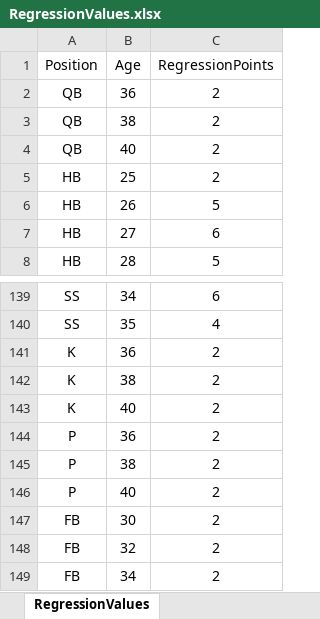
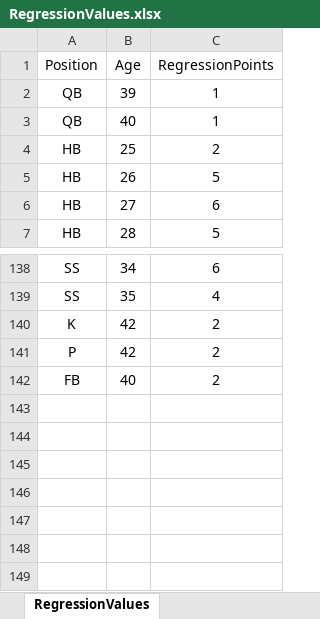
Before and after one commit to ethpec/MaddenTools, an Excel workbook: Files/Madden24/IE/Season1/RegressionValues.xlsx, sheet RegressionValues, drawn as a sheet; only a part is shown, gaps mark what is left out; values as stored, in another font and other column widths than the file's, no borders; removed rows and columns are numbered as before the commit, all else as after; the diff names each change by its address in the sheet, - before the commit and + after, or states it on an @@ line.

Commit message:
Regression value tweaks

```diff
--- a/Files/Madden24/IE/Season1/RegressionValues.xlsx (sheet RegressionValues)
+++ b/Files/Madden24/IE/Season1/RegressionValues.xlsx (sheet RegressionValues)
-B2 (Age): 36
+B2 (Age): 39
-C2 (RegressionPoints): 2
+C2 (RegressionPoints): 1
-row 3: QB | 38 | 2
-C3 (RegressionPoints): 2
+C3 (RegressionPoints): 1
-B140 (Age): 36
+B140 (Age): 42
-row 142: K | 38 | 2
-row 143: K | 40 | 2
-B141 (Age): 36
+B141 (Age): 42
-row 145: P | 38 | 2
-row 146: P | 40 | 2
-B142 (Age): 30
+B142 (Age): 40
-row 148: FB | 32 | 2
-row 149: FB | 34 | 2
```
